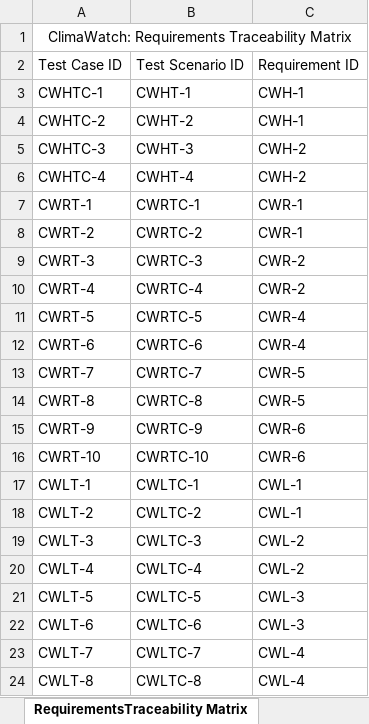
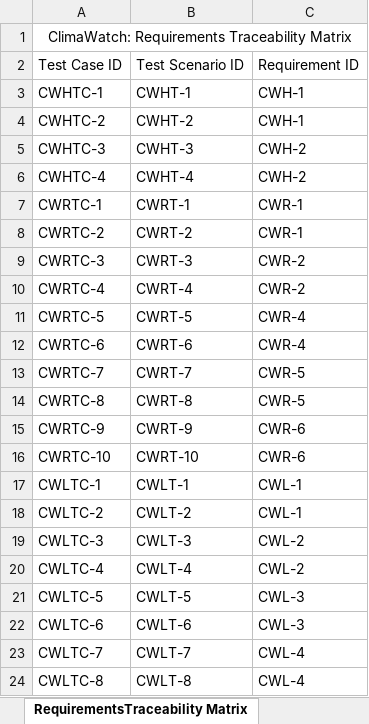
Before and after one commit to STM2050/ClimaWatch-Testing-Documentation, an Excel workbook: ClimaWatch Testing Documentation.xlsx, sheet RequirementsTraceability Matrix, drawn as a sheet; values as stored, in another font and other column widths than the file's, no borders; the diff names each change by its address in the sheet, - before the commit and + after, or states it on an @@ line.

Commit message:
modify ClimaWatch Testing Documention.xlsx

```diff
--- a/ClimaWatch Testing Documentation.xlsx (sheet RequirementsTraceability Matrix)
+++ b/ClimaWatch Testing Documentation.xlsx (sheet RequirementsTraceability Matrix)
-A7: CWRT-1
+A7: CWRTC-1
-B7: CWRTC-1
+B7: CWRT-1
-A8: CWRT-2
+A8: CWRTC-2
-B8: CWRTC-2
+B8: CWRT-2
-A9: CWRT-3
+A9: CWRTC-3
-B9: CWRTC-3
+B9: CWRT-3
-A10: CWRT-4
+A10: CWRTC-4
-B10: CWRTC-4
+B10: CWRT-4
-A11: CWRT-5
+A11: CWRTC-5
-B11: CWRTC-5
+B11: CWRT-5
-A12: CWRT-6
+A12: CWRTC-6
-B12: CWRTC-6
+B12: CWRT-6
-A13: CWRT-7
+A13: CWRTC-7
-B13: CWRTC-7
+B13: CWRT-7
-A14: CWRT-8
+A14: CWRTC-8
-B14: CWRTC-8
+B14: CWRT-8
-A15: CWRT-9
+A15: CWRTC-9
-B15: CWRTC-9
+B15: CWRT-9
-A16: CWRT-10
+A16: CWRTC-10
-B16: CWRTC-10
+B16: CWRT-10
-A17: CWLT-1
+A17: CWLTC-1
-B17: CWLTC-1
+B17: CWLT-1
-A18: CWLT-2
+A18: CWLTC-2
-B18: CWLTC-2
+B18: CWLT-2
-A19: CWLT-3
+A19: CWLTC-3
-B19: CWLTC-3
+B19: CWLT-3
-A20: CWLT-4
+A20: CWLTC-4
-B20: CWLTC-4
+B20: CWLT-4
-A21: CWLT-5
+A21: CWLTC-5
-B21: CWLTC-5
+B21: CWLT-5
-A22: CWLT-6
+A22: CWLTC-6
-B22: CWLTC-6
+B22: CWLT-6
-A23: CWLT-7
+A23: CWLTC-7
-B23: CWLTC-7
+B23: CWLT-7
-A24: CWLT-8
+A24: CWLTC-8
-B24: CWLTC-8
+B24: CWLT-8
```
Also changed, not shown: sheet CWF-Test Cases, sheet CWF-Test Scenario.
